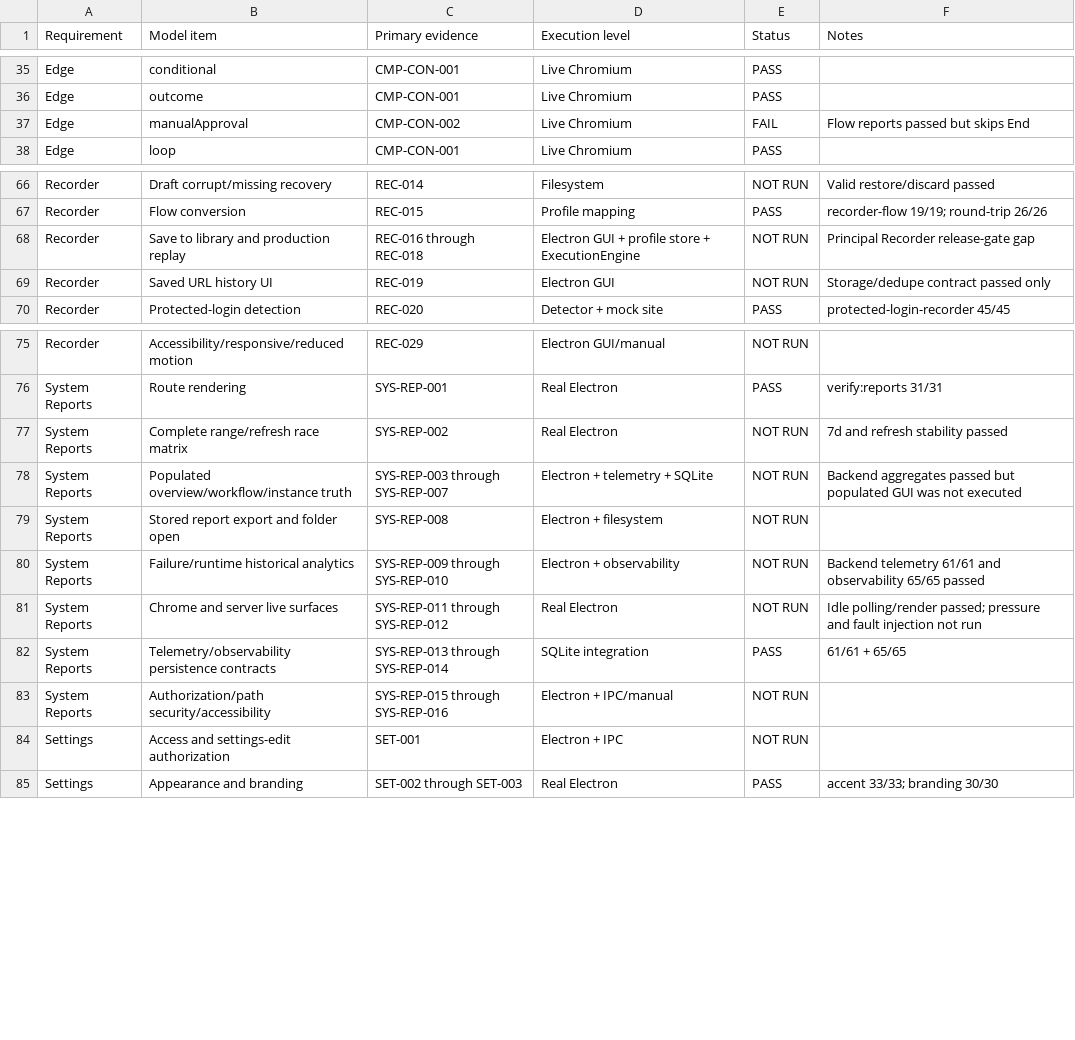
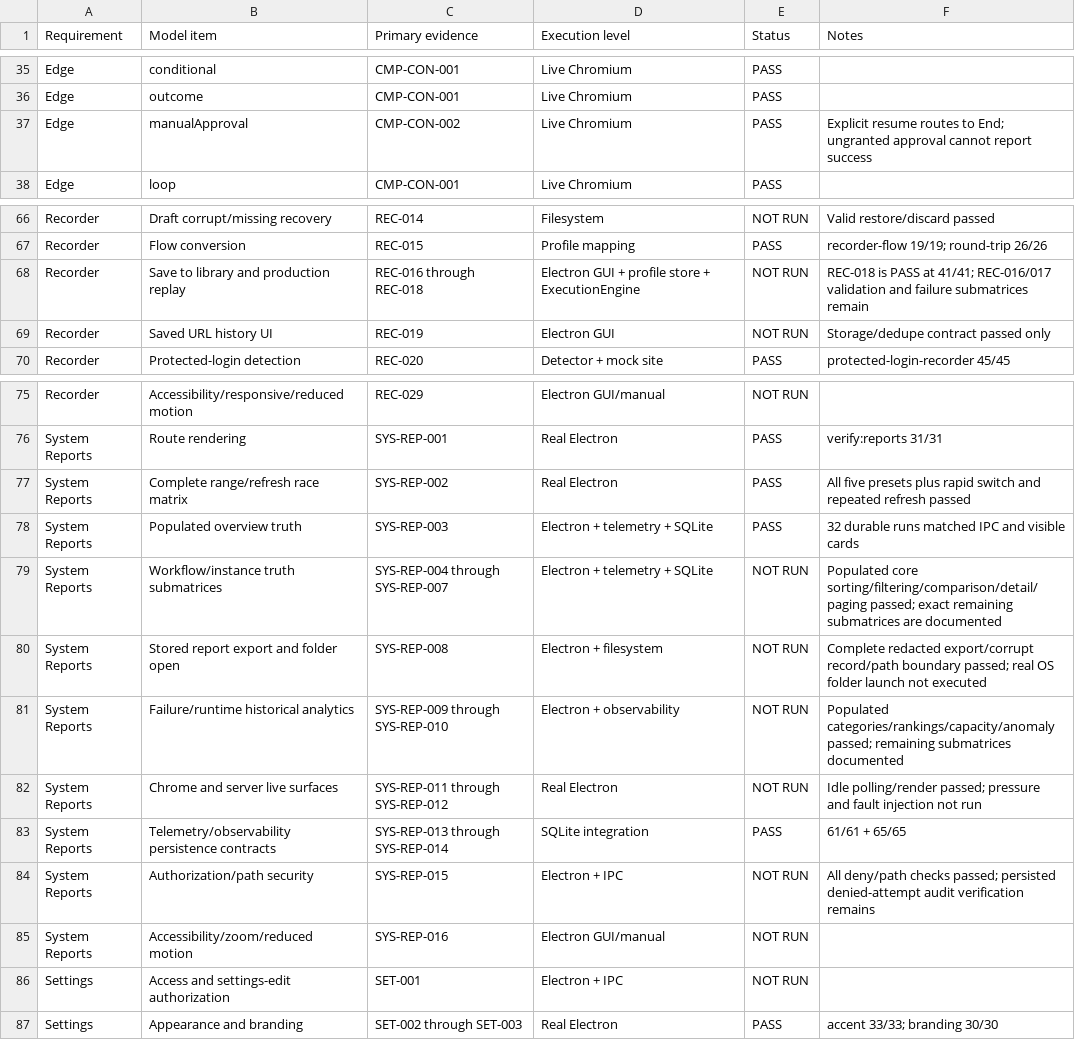
Before and after one commit to MohammadAbwini98/AWKIT, a CSV file: docs/testing/comprehensive-validation/TRACEABILITY_MATRIX.csv, drawn as a sheet; only a part is shown, gaps mark what is left out.

Commit message:
fix(reports): enforce access and validate populated journeys

```diff
--- a/docs/testing/comprehensive-validation/TRACEABILITY_MATRIX.csv
+++ b/docs/testing/comprehensive-validation/TRACEABILITY_MATRIX.csv
@@ -36,3 +36,3 @@ Edge,conditional,CMP-CON-001,Live Chromium,PASS,
 Edge,outcome,CMP-CON-001,Live Chromium,PASS,
-Edge,manualApproval,CMP-CON-002,Live Chromium,FAIL,Flow reports passed but skips End
+Edge,manualApproval,CMP-CON-002,Live Chromium,PASS,Explicit resume routes to End; ungranted approval cannot report success
 Edge,loop,CMP-CON-001,Live Chromium,PASS,
@@ -67,3 +67,3 @@ Recorder,Draft corrupt/missing recovery,REC-014,Filesystem,NOT RUN,Valid restore
 Recorder,Flow conversion,REC-015,Profile mapping,PASS,recorder-flow 19/19; round-trip 26/26
-Recorder,Save to library and production replay,REC-016 through REC-018,Electron GUI + profile store + ExecutionEngine,NOT RUN,Principal Recorder release-gate gap
+Recorder,Save to library and production replay,REC-016 through REC-018,Electron GUI + profile store + ExecutionEngine,NOT RUN,REC-018 is PASS at 41/41; REC-016/017 validation and failure submatrices remain
 Recorder,Saved URL history UI,REC-019,Electron GUI,NOT RUN,Storage/dedupe contract passed only
@@ -76,9 +76,11 @@ Recorder,Accessibility/responsive/reduced motion,REC-029,Electron GUI/manual,NOT
 System Reports,Route rendering,SYS-REP-001,Real Electron,PASS,verify:reports 31/31
-System Reports,Complete range/refresh race matrix,SYS-REP-002,Real Electron,NOT RUN,7d and refresh stability passed
-System Reports,Populated overview/workflow/instance truth,SYS-REP-003 through SYS-REP-007,Electron + telemetry + SQLite,NOT RUN,Backend aggregates passed but populated GUI was not executed
-System Reports,Stored report export and folder open,SYS-REP-008,Electron + filesystem,NOT RUN,
-System Reports,Failure/runtime historical analytics,SYS-REP-009 through SYS-REP-010,Electron + observability,NOT RUN,Backend telemetry 61/61 and observability 65/65 passed
+System Reports,Complete range/refresh race matrix,SYS-REP-002,Real Electron,PASS,All five presets plus rapid switch and repeated refresh passed
+System Reports,Populated overview truth,SYS-REP-003,Electron + telemetry + SQLite,PASS,32 durable runs matched IPC and visible cards
+System Reports,Workflow/instance truth submatrices,SYS-REP-004 through SYS-REP-007,Electron + telemetry + SQLite,NOT RUN,Populated core sorting/filtering/comparison/detail/paging passed; exact remaining submatrices are documented
+System Reports,Stored report export and folder open,SYS-REP-008,Electron + filesystem,NOT RUN,Complete redacted export/corrupt record/path boundary passed; real OS folder launch not executed
+System Reports,Failure/runtime historical analytics,SYS-REP-009 through SYS-REP-010,Electron + observability,NOT RUN,Populated categories/rankings/capacity/anomaly passed; remaining submatrices documented
 System Reports,Chrome and server live surfaces,SYS-REP-011 through SYS-REP-012,Real Electron,NOT RUN,Idle polling/render passed; pressure and fault injection not run
 System Reports,Telemetry/observability persistence contracts,SYS-REP-013 through SYS-REP-014,SQLite integration,PASS,61/61 + 65/65
-System Reports,Authorization/path security/accessibility,SYS-REP-015 through SYS-REP-016,Electron + IPC/manual,NOT RUN,
+System Reports,Authorization/path security,SYS-REP-015,Electron + IPC,NOT RUN,All deny/path checks passed; persisted denied-attempt audit verification remains
+System Reports,Accessibility/zoom/reduced motion,SYS-REP-016,Electron GUI/manual,NOT RUN,
 Settings,Access and settings-edit authorization,SET-001,Electron + IPC,NOT RUN,
```
Also changed, not shown: 16 other files.
